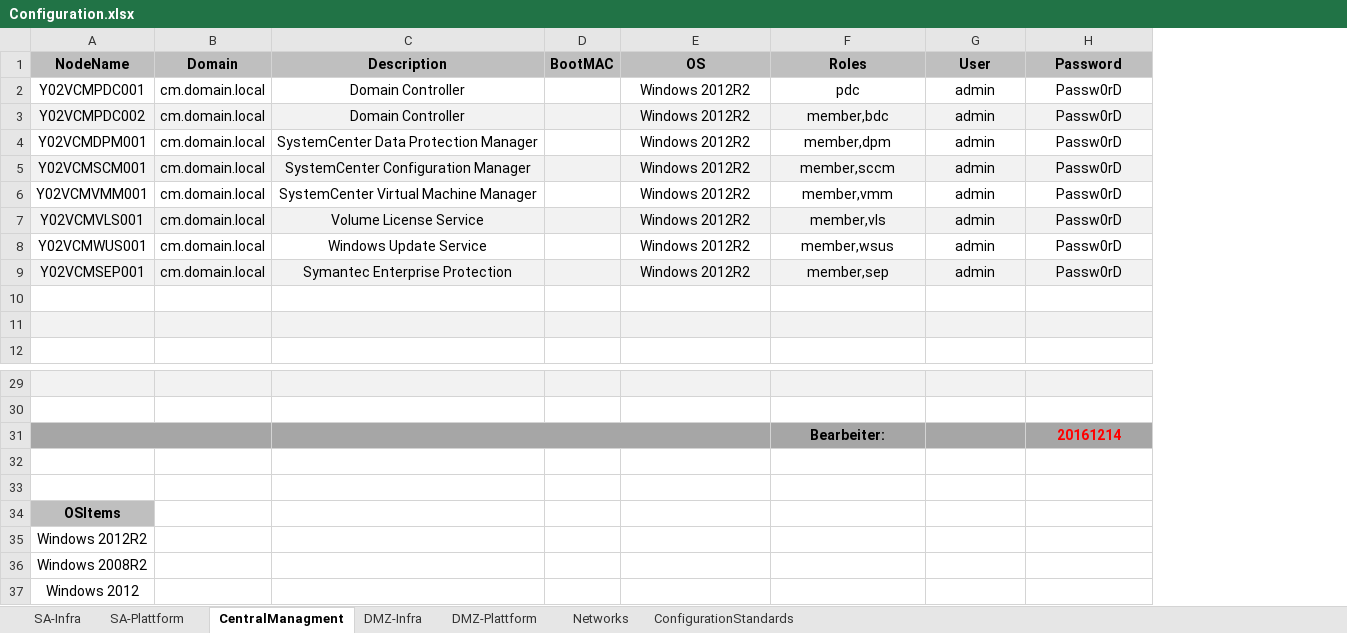
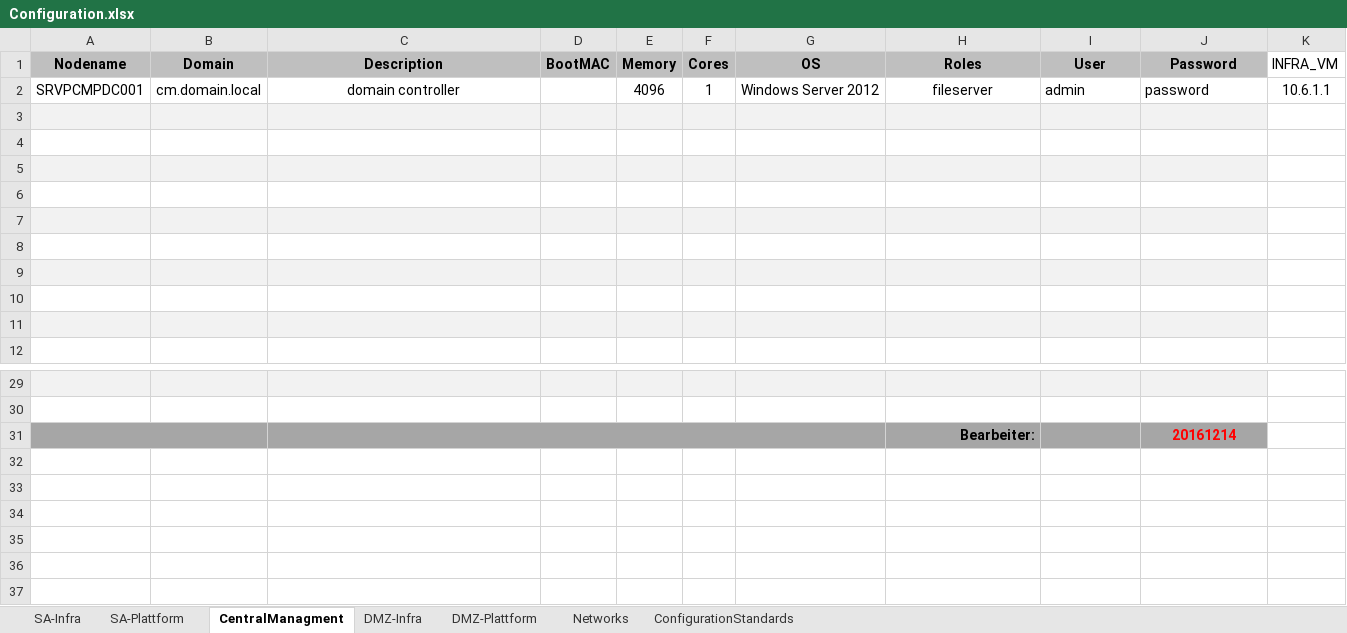
Before and after one commit to VOP556/create-lab, an Excel workbook: Configuration.xlsx, sheet CentralManagment, drawn as a sheet; only a part is shown, gaps mark what is left out; values as stored, in another font and other column widths than the file's, no borders; removed rows and columns are numbered as before the commit, all else as after; the diff names each change by its address in the sheet, - before the commit and + after, or states it on an @@ line.

```diff
--- a/Configuration.xlsx (sheet CentralManagment)
+++ b/Configuration.xlsx (sheet CentralManagment)
-column A (NodeName), rows 2-9: Y02VCMPDC001 | Y02VCMPDC002 | Y02VCMDPM001 | Y02VCMSCM001 | Y02VCMVMM001 | Y02VCMVLS001 | Y02VCMWUS001 | Y02VCMSEP001
+column A (Nodename), row 2: SRVPCMPDC001
+column E (Memory), row 2: 4096
+column F (Cores), row 2: 1
+column K (INFRA_VM), row 2: 10.6.1.1
-C2 (Description): Domain Controller
+C2 (Description): domain controller
-G2 (OS): Windows 2012R2
+G2 (OS): Windows Server 2012
-H2 (Roles): pdc
+H2 (Roles): fileserver
-I2:J2 alignment: center
+I2:J2 alignment: left
-J2 (Password): Passw0rD
+J2 (Password): password
-row 3: Y02VCMPDC002 | cm.domain.local | Domain Controller |  | Windows 2012R2 | member,bdc | admin | Passw0rD
+row 3: (empty)
-row 4: Y02VCMDPM001 | cm.domain.local | SystemCenter Data Protection Manager |  | Windows 2012R2 | member,dpm | admin | Passw0rD
+row 4: (empty)
-row 5: Y02VCMSCM001 | cm.domain.local | SystemCenter Configuration Manager |  | Windows 2012R2 | member,sccm | admin | Passw0rD
+row 5: (empty)
-row 6: Y02VCMVMM001 | cm.domain.local | SystemCenter Virtual Machine Manager |  | Windows 2012R2 | member,vmm | admin | Passw0rD
+row 6: (empty)
-row 7: Y02VCMVLS001 | cm.domain.local | Volume License Service |  | Windows 2012R2 | member,vls | admin | Passw0rD
+row 7: (empty)
-row 8: Y02VCMWUS001 | cm.domain.local | Windows Update Service |  | Windows 2012R2 | member,wsus | admin | Passw0rD
+row 8: (empty)
-row 9: Y02VCMSEP001 | cm.domain.local | Symantec Enterprise Protection |  | Windows 2012R2 | member,sep | admin | Passw0rD
+row 9: (empty)
-H31 alignment: center
+H31 alignment: right
-row 32: (empty)
-row 33: (empty)
-row 34: OSItems
-row 35: Windows 2012R2
-row 36: Windows 2008R2
-row 37: Windows 2012
```
Also changed, not shown: sheet Networks, sheet ConfigurationStandards, sheet SA-Infra, sheet DMZ-Infra, sheet SA-Plattform, sheet DMZ-Plattform, hidden cells, 2 other files.
